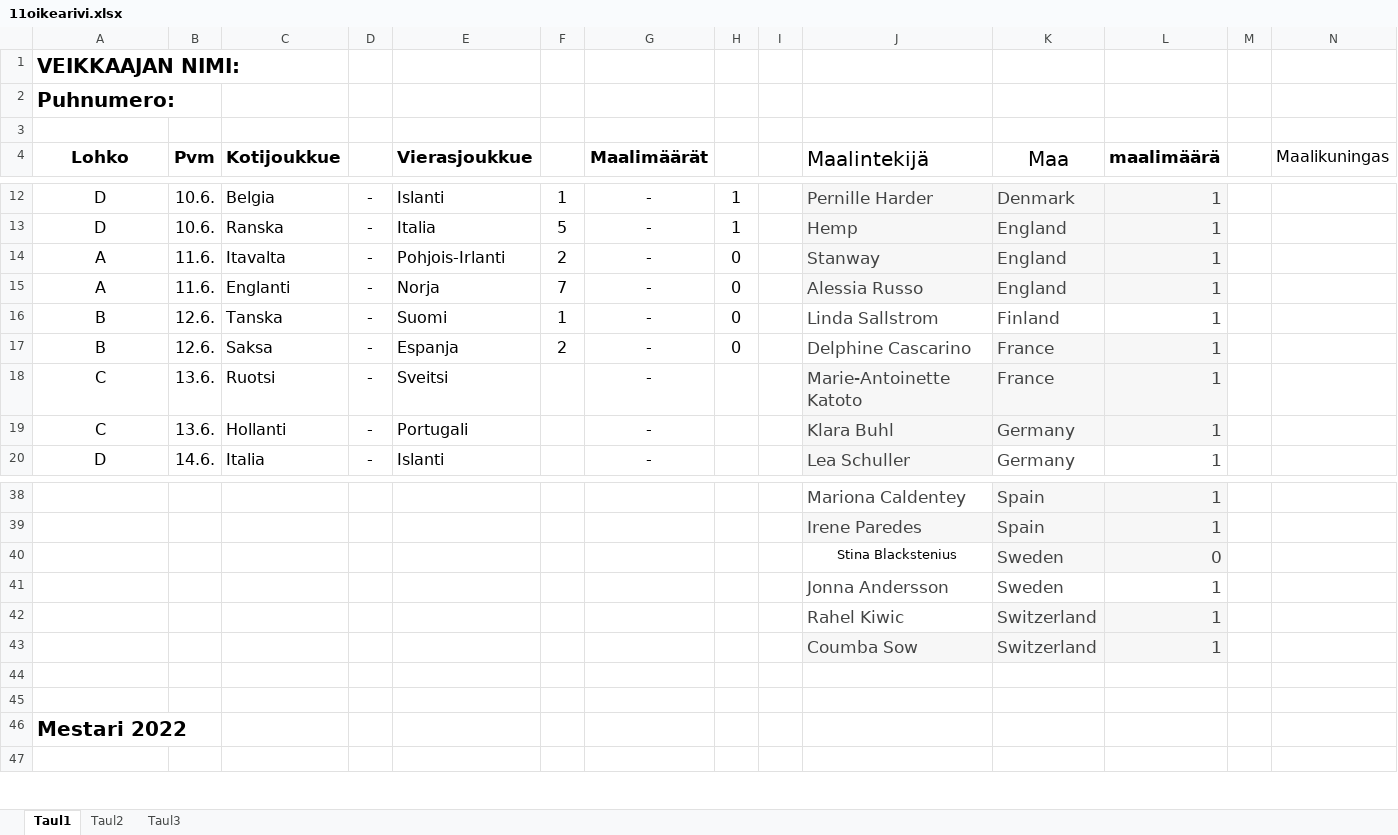
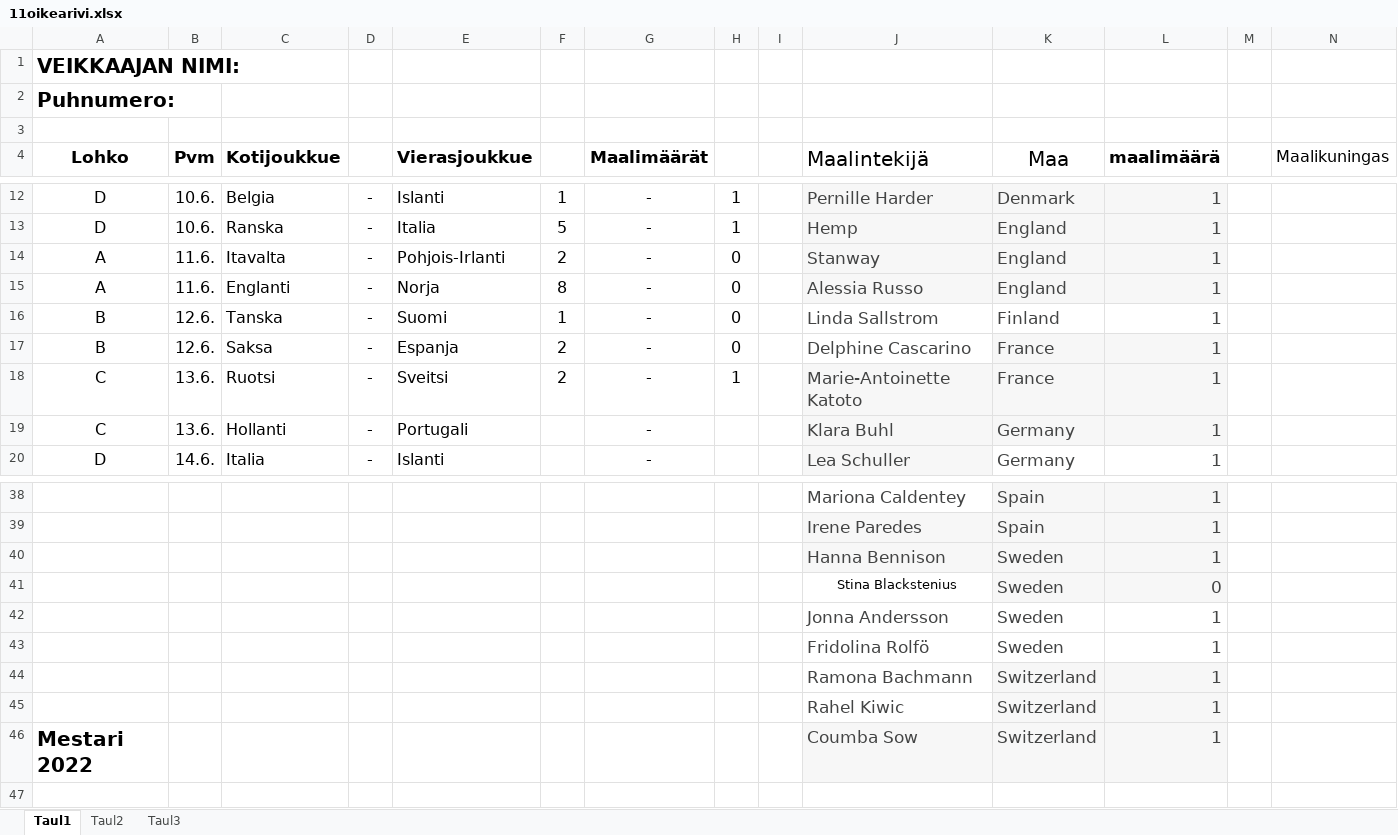
Before and after one commit to Pedusal/wc2022, an Excel workbook: Data/11oikearivi.xlsx, sheet Taul1, drawn as a sheet; only a part is shown, gaps mark what is left out; values as stored, in another font and other column widths than the file's, no borders; removed rows and columns are numbered as before the commit, all else as after; rows hold the shown columns only; the diff names each change by its address in the sheet, - before the commit and + after, or states it on an @@ line.

```diff
--- a/Data/11oikearivi.xlsx (sheet Taul1)
+++ b/Data/11oikearivi.xlsx (sheet Taul1)
-F15: 7
+F15: 8
-F18: (empty)
+F18: 2
-H18: (empty)
+H18: 1
+row 40:  |  |  |  |  |  |  |  |  | Hanna Bennison | Sweden | 1
+row 43:  |  |  |  |  |  |  |  |  | Fridolina Rolfö | Sweden | 1
+row 44:  |  |  |  |  |  |  |  |  | Ramona Bachmann | Switzerland | 1
-A46 (Lohko): (empty)
+A46 (Lohko): Mestari 2022
-row 44: (empty)
-row 45: (empty)
-row 46: Mestari 2022
```
Also changed, not shown: 3 other files.
